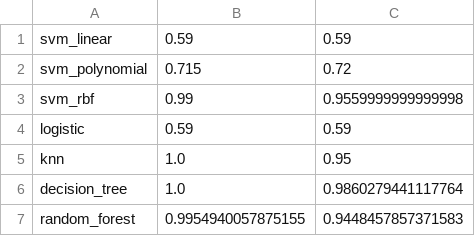
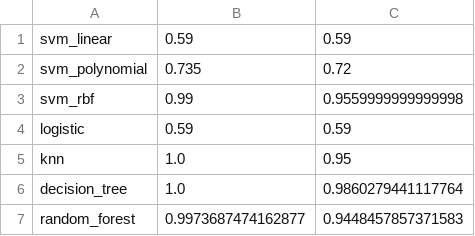
Before and after one commit to mariamingallonMM/AI-PerceptronLearningAlgorithm-A3, a CSV file: datasets/out/output3.csv, drawn as a sheet.

```diff
--- a/datasets/out/output3.csv
+++ b/datasets/out/output3.csv
@@ -1,3 +1,3 @@
 svm_linear,0.59,0.59
-svm_polynomial,0.715,0.72
+svm_polynomial,0.735,0.72
 svm_rbf,0.99,0.9559999999999998
@@ -6,2 +6,2 @@ knn,1.0,0.95
 decision_tree,1.0,0.9860279441117764
-random_forest,0.9954940057875155,0.9448457857371583
+random_forest,0.9973687474162877,0.9448457857371583
```
Also changed, not shown: 3 other files.
